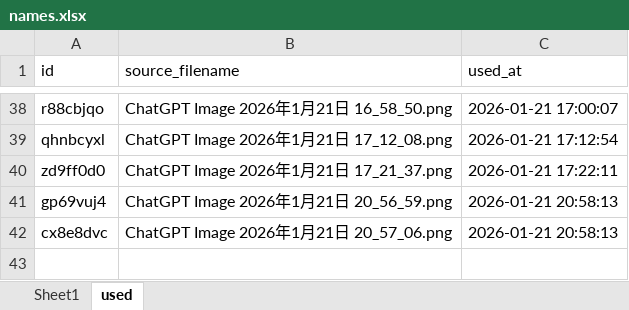
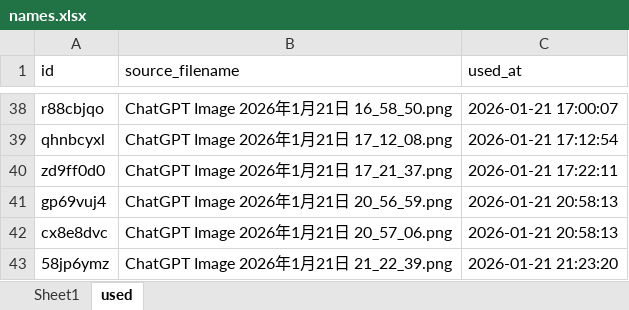
Before and after one commit to osahatano-eng/hopy, an Excel workbook: names.xlsx, sheet used, drawn as a sheet; only a part is shown, gaps mark what is left out; values as stored, in another font and other column widths than the file's, no borders; the diff names each change by its address in the sheet, - before the commit and + after, or states it on an @@ line.

Commit message:
Update works images 2026-01-21 21:23:28

```diff
--- a/names.xlsx (sheet used)
+++ b/names.xlsx (sheet used)
+row 43: 58jp6ymz | ChatGPT Image 2026年1月21日 21_22_39.png | 2026-01-21 21:23:20
```
Also changed, not shown: sheet Sheet1, 2 other files.
